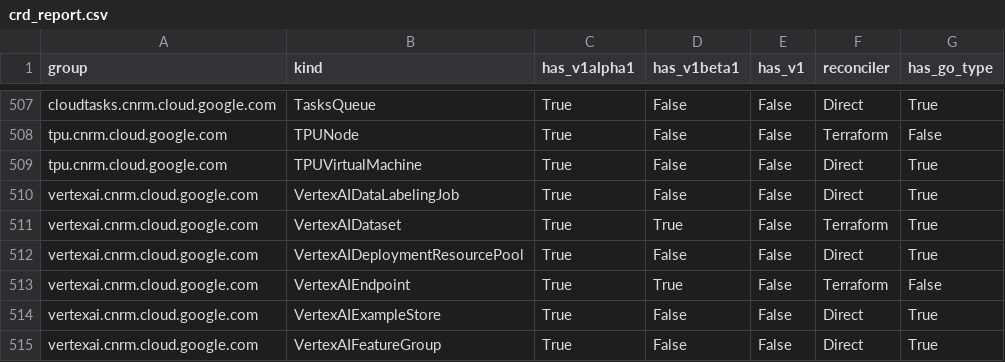
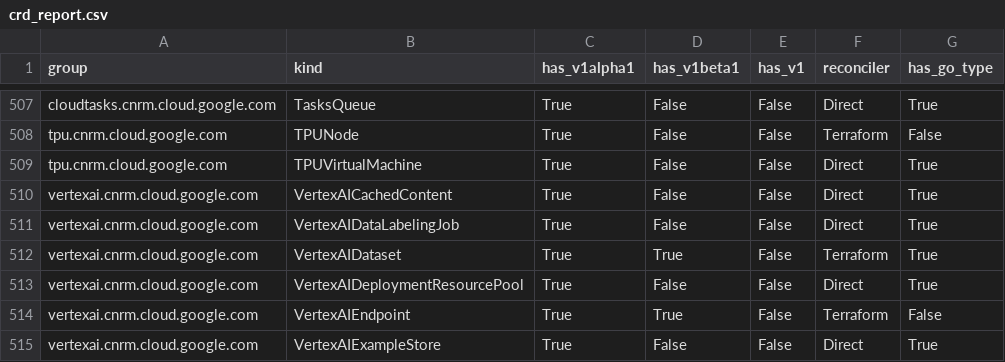
Before and after one commit to GoogleCloudPlatform/k8s-config-connector, a CSV file: docs/reports/crd_report.csv, drawn as a sheet; only a part is shown, gaps mark what is left out; the shorter side is filled out with more unchanged rows.

Commit message:
chore: update crd report

```diff
--- a/docs/reports/crd_report.csv
+++ b/docs/reports/crd_report.csv
@@ -509,2 +509,3 @@ tpu.cnrm.cloud.google.com,TPUNode,True,False,False,Terraform,False
 tpu.cnrm.cloud.google.com,TPUVirtualMachine,True,False,False,Direct,True
+vertexai.cnrm.cloud.google.com,VertexAICachedContent,True,False,False,Direct,True
 vertexai.cnrm.cloud.google.com,VertexAIDataLabelingJob,True,False,False,Direct,True
```
Also changed, not shown: 1 other file.
